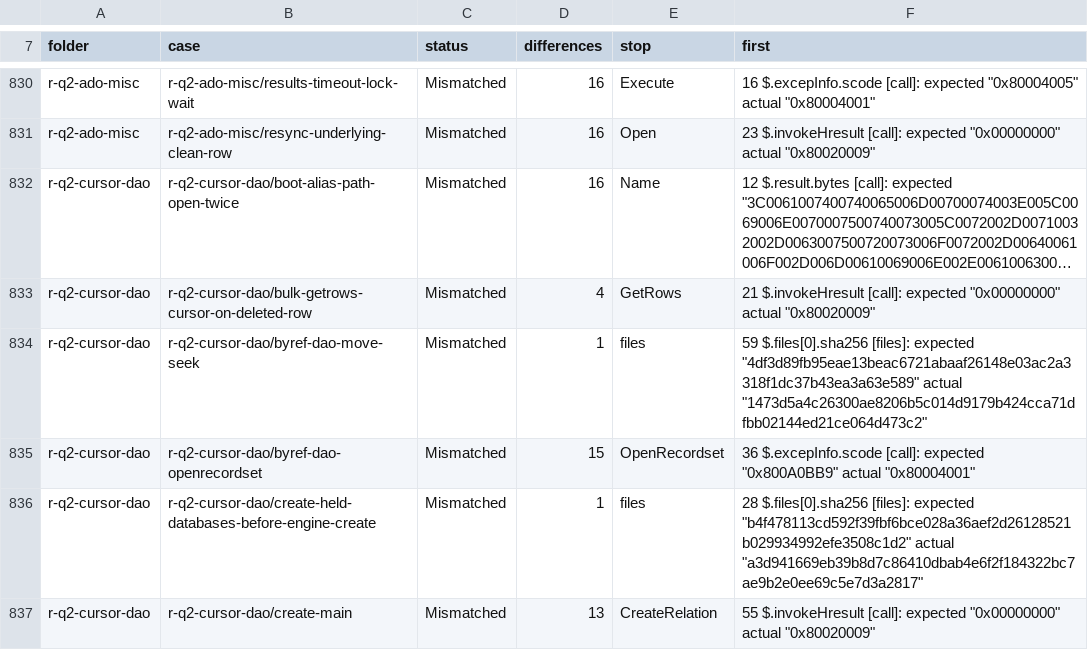
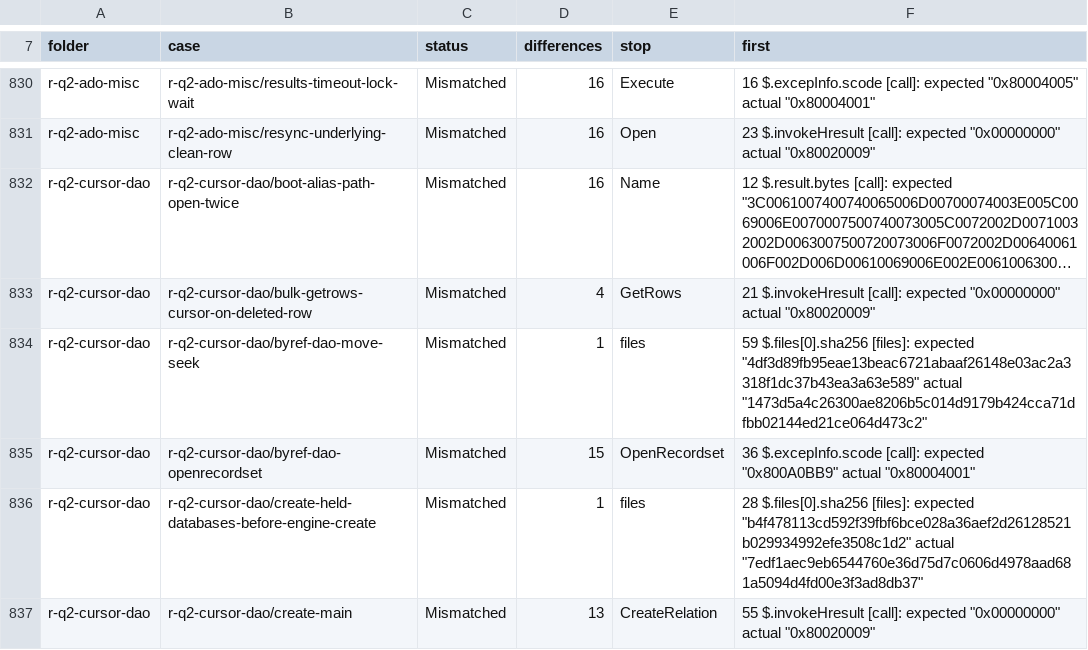
Before and after one commit to DnaCalc/CalcDb, a TSV file: docs/work/compare-baseline.tsv, drawn as a sheet; only a part is shown, gaps mark what is left out; long unchanged cells end in …; the diff covers the shown part only.

```diff
--- a/docs/work/compare-baseline.tsv
+++ b/docs/work/compare-baseline.tsv
@@ -835,3 +835,3 @@ r-q2-cursor-dao	r-q2-cursor-dao/byref-dao-move-seek	Mismatched	1	files	59 $.file
 r-q2-cursor-dao	r-q2-cursor-dao/byref-dao-openrecordset	Mismatched	15	OpenRecordset	36 $.excepInfo.scode [call]: expected "0x800A0BB9" actual "0x80004001"
-r-q2-cursor-dao	r-q2-cursor-dao/create-held-databases-before-engine-create	Mismatched	1	files	28 $.files[0].sha256 [files]: expected "b4f478113cd592f39fbf6bce028a36aef2d26128521b029934992efe3508c1d2" actual "a3d941669eb39b8d7c86410dbab4e6f2f184322bc7ae9b2e0ee69c5e7d3a2817"
+r-q2-cursor-dao	r-q2-cursor-dao/create-held-databases-before-engine-create	Mismatched	1	files	28 $.files[0].sha256 [files]: expected "b4f478113cd592f39fbf6bce028a36aef2d26128521b029934992efe3508c1d2" actual "7edf1aec9eb6544760e36d75d7c0606d4978aad681a5094d4fd00e3f3ad8db37"
 r-q2-cursor-dao	r-q2-cursor-dao/create-main	Mismatched	13	CreateRelation	55 $.invokeHresult [call]: expected "0x00000000" actual "0x80020009"
```
Also changed, not shown: 21 edited cells elsewhere in this file.
